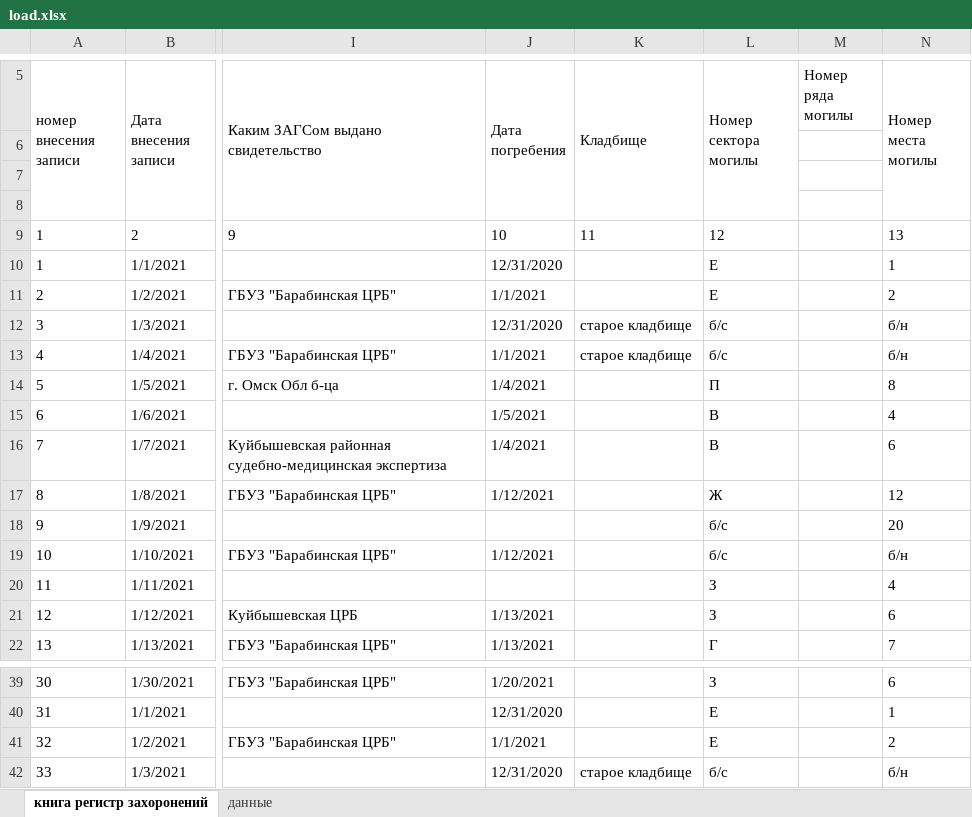
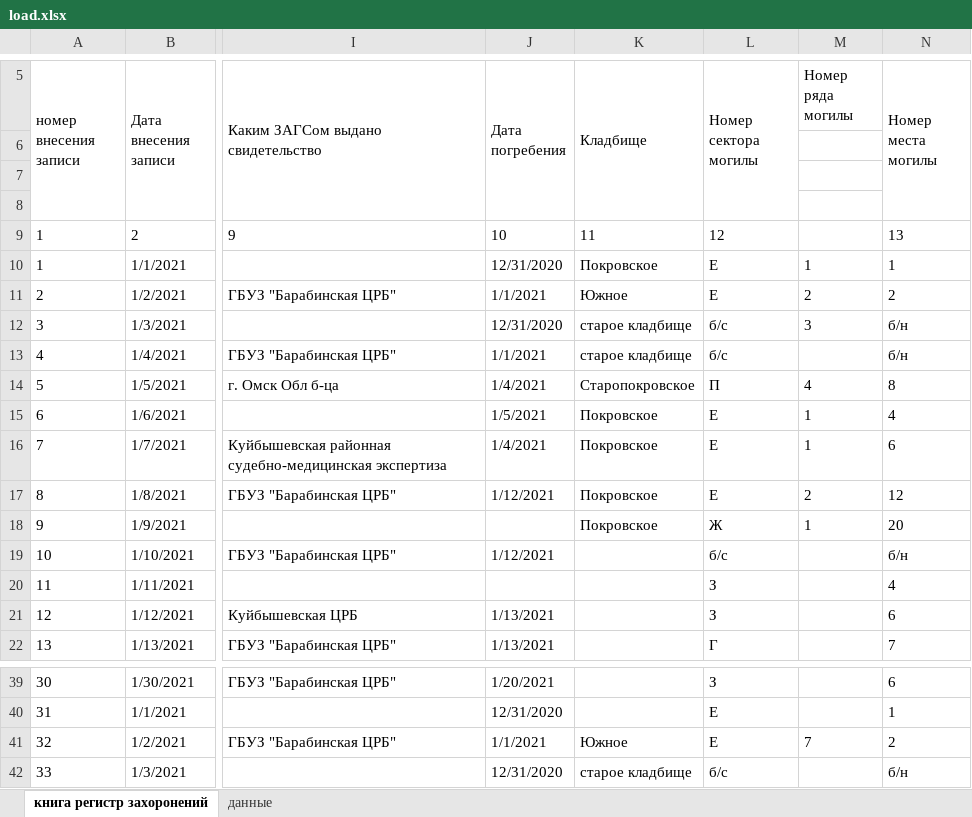
Before and after one commit to joskiyProger/my_projects, an Excel workbook: python/for_kat/load.xlsx, sheet книга регистр захоронений, drawn as a sheet; only a part is shown, gaps mark what is left out; values as stored, in another font and other column widths than the file's, no borders; the diff names each change by its address in the sheet, - before the commit and + after, or states it on an @@ line.

```diff
--- a/python/for_kat/load.xlsx (sheet книга регистр захоронений)
+++ b/python/for_kat/load.xlsx (sheet книга регистр захоронений)
-K10 (Кладбище): (empty)
+K10 (Кладбище): Покровское
-M10 (Номер ряда могилы): (empty)
+M10 (Номер ряда могилы): 1
-K11 (Кладбище): (empty)
+K11 (Кладбище): Южное
-M11 (Номер ряда могилы): (empty)
+M11 (Номер ряда могилы): 2
-M12 (Номер ряда могилы): (empty)
+M12 (Номер ряда могилы): 3
-K14 (Кладбище): (empty)
+K14 (Кладбище): Старопокровское
-M14 (Номер ряда могилы): (empty)
+M14 (Номер ряда могилы): 4
-K15:K18 (Кладбище): (empty)
+K15:K18 (Кладбище): Покровское
-L15:L16 (Номер сектора могилы): В
+L15:L16 (Номер сектора могилы): Е
-M15:M16 (Номер ряда могилы): (empty)
+M15:M16 (Номер ряда могилы): 1
-L17 (Номер сектора могилы): Ж
+L17 (Номер сектора могилы): Е
-M17 (Номер ряда могилы): (empty)
+M17 (Номер ряда могилы): 2
-L18 (Номер сектора могилы): б/с
+L18 (Номер сектора могилы): Ж
-M18 (Номер ряда могилы): (empty)
+M18 (Номер ряда могилы): 1
-K41 (Кладбище): (empty)
+K41 (Кладбище): Южное
-M41 (Номер ряда могилы): (empty)
+M41 (Номер ряда могилы): 7
```
Also changed, not shown: 10 other files.
